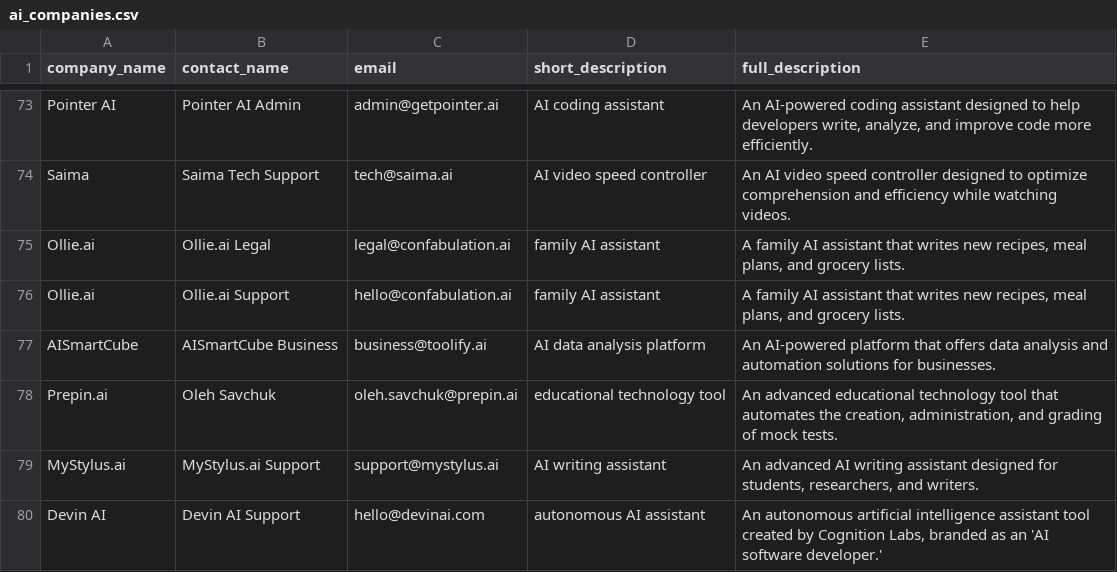
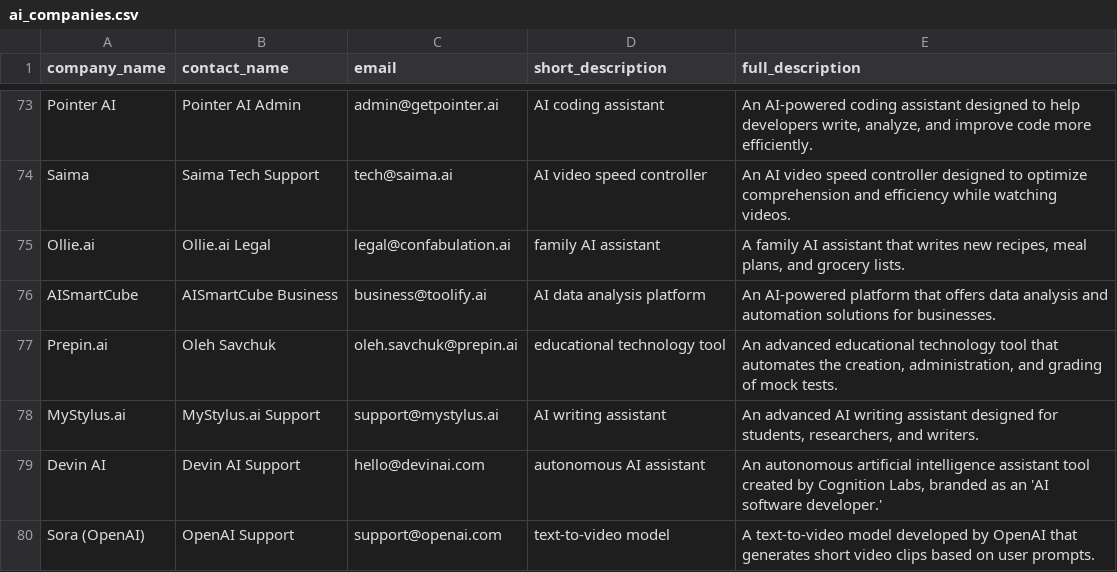
Before and after one commit to GurshaanS05/PaoAgent, a CSV file: ai_companies.csv, drawn as a sheet; only a part is shown, gaps mark what is left out; the shorter side is filled out with more unchanged rows; the diff names each change by its address in the sheet, - before the commit and + after, or states it on an @@ line.

```diff
--- a/ai_companies.csv
+++ b/ai_companies.csv
-row 76: Ollie.ai | Ollie.ai Support | hello@confabulation.ai | family AI assistant | A family AI assistant that writes new recipes, meal plans, and grocery lists.
```
Also changed, not shown: 1 other file.
